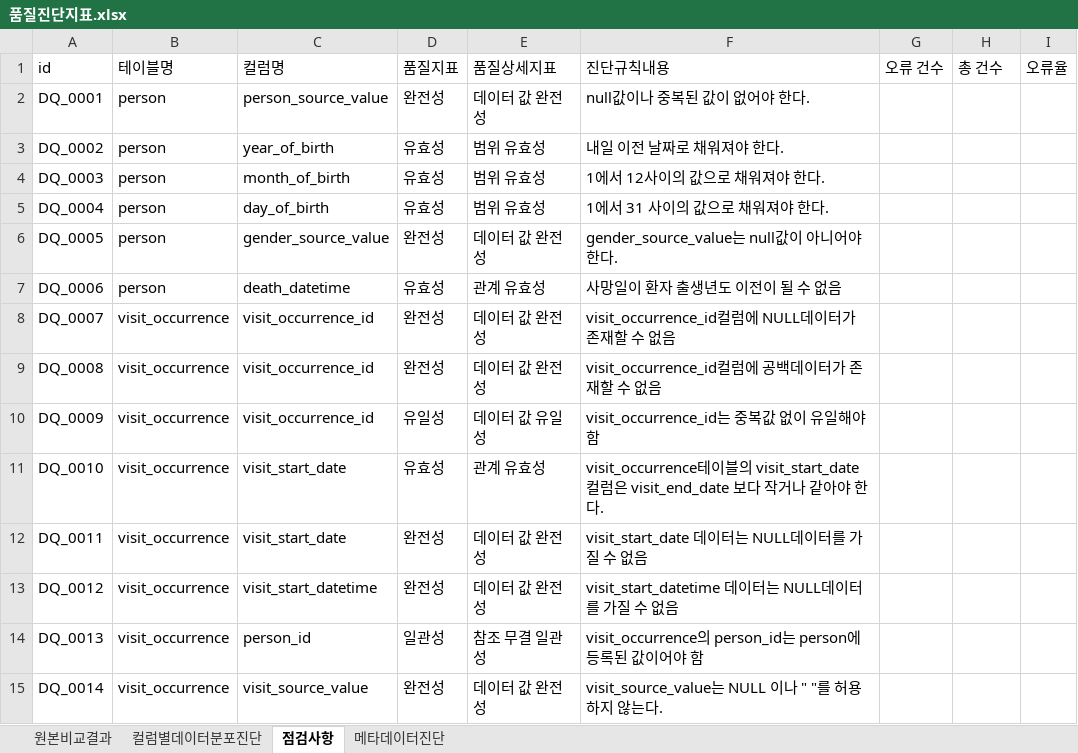
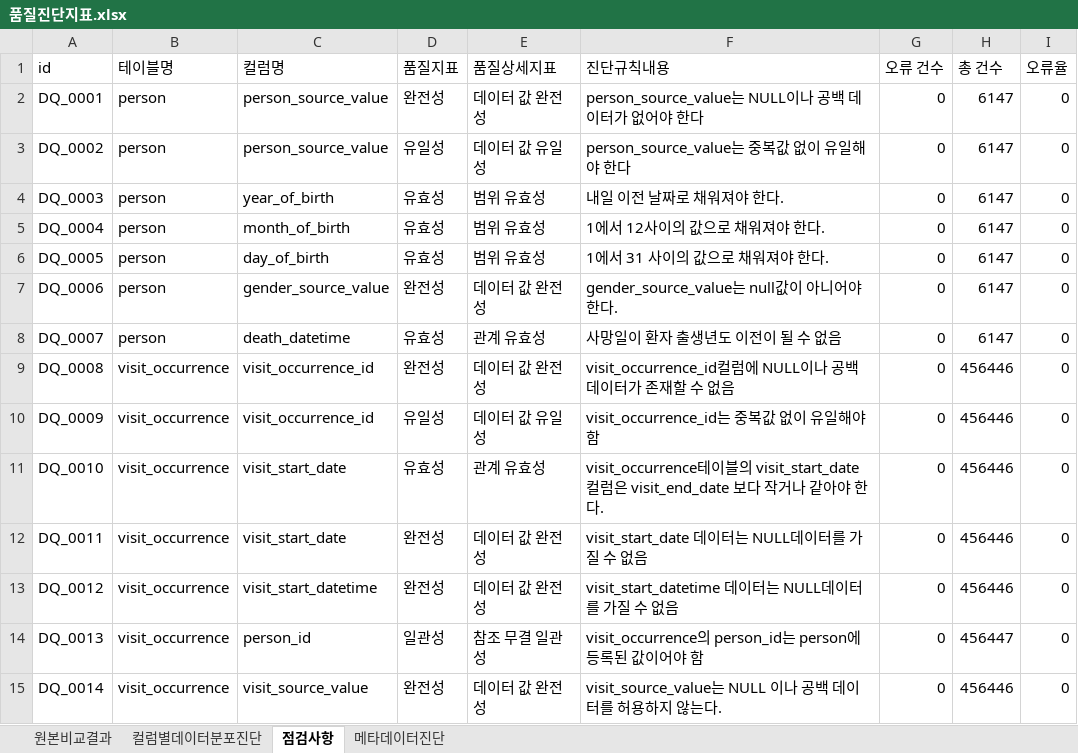
Before and after one commit to simsang1l/Infectious_CDM, an Excel workbook: JBUH/QC/품질진단지표.xlsx, sheet 점검사항, drawn as a sheet; only a part is shown; values as stored, in another font and other column widths than the file's, no borders; the diff covers the shown part only; the diff names each change by its address in the sheet, - before the commit and + after, or states it on an @@ line.

```diff
--- a/JBUH/QC/품질진단지표.xlsx (sheet 점검사항)
+++ b/JBUH/QC/품질진단지표.xlsx (sheet 점검사항)
-F2 (진단규칙내용): null값이나 중복된 값이 없어야 한다.
+F2 (진단규칙내용): person_source_value는 NULL이나 공백 데이터가 없어야 한다
-G2:G15 (오류 건수): (empty)
+G2:G15 (오류 건수): 0
-H2:H8 (총 건수): (empty)
+H2:H8 (총 건수): 6147
-I2:I15 (오류율): (empty)
+I2:I15 (오류율): 0
-C3 (컬럼명): year_of_birth
+C3 (컬럼명): person_source_value
-D3 (품질지표): 유효성
+D3 (품질지표): 유일성
-E3 (품질상세지표): 범위 유효성
+E3 (품질상세지표): 데이터 값 유일성
-F3 (진단규칙내용): 내일 이전 날짜로 채워져야 한다.
+F3 (진단규칙내용): person_source_value는 중복값 없이 유일해야 한다
-C4 (컬럼명): month_of_birth
+C4 (컬럼명): year_of_birth
-F4 (진단규칙내용): 1에서 12사이의 값으로 채워져야 한다.
+F4 (진단규칙내용): 내일 이전 날짜로 채워져야 한다.
-C5 (컬럼명): day_of_birth
+C5 (컬럼명): month_of_birth
-F5 (진단규칙내용): 1에서 31 사이의 값으로 채워져야 한다.
+F5 (진단규칙내용): 1에서 12사이의 값으로 채워져야 한다.
-C6 (컬럼명): gender_source_value
+C6 (컬럼명): day_of_birth
-D6 (품질지표): 완전성
+D6 (품질지표): 유효성
-E6 (품질상세지표): 데이터 값 완전성
+E6 (품질상세지표): 범위 유효성
-F6 (진단규칙내용): gender_source_value는 null값이 아니어야한다.
+F6 (진단규칙내용): 1에서 31 사이의 값으로 채워져야 한다.
-C7 (컬럼명): death_datetime
+C7 (컬럼명): gender_source_value
-D7 (품질지표): 유효성
+D7 (품질지표): 완전성
-E7 (품질상세지표): 관계 유효성
+E7 (품질상세지표): 데이터 값 완전성
-F7 (진단규칙내용): 사망일이 환자 출생년도 이전이 될 수 없음
+F7 (진단규칙내용): gender_source_value는 null값이 아니어야한다.
-B8 (테이블명): visit_occurrence
+B8 (테이블명): person
-C8 (컬럼명): visit_occurrence_id
+C8 (컬럼명): death_datetime
-D8 (품질지표): 완전성
+D8 (품질지표): 유효성
-E8 (품질상세지표): 데이터 값 완전성
+E8 (품질상세지표): 관계 유효성
-F8 (진단규칙내용): visit_occurrence_id컬럼에 NULL데이터가 존재할 수 없음
+F8 (진단규칙내용): 사망일이 환자 출생년도 이전이 될 수 없음
-F9 (진단규칙내용): visit_occurrence_id컬럼에 공백데이터가 존재할 수 없음
+F9 (진단규칙내용): visit_occurrence_id컬럼에 NULL이나 공백 데이터가 존재할 수 없음
-H9:H13 (총 건수): (empty)
+H9:H13 (총 건수): 456446
-H14 (총 건수): (empty)
+H14 (총 건수): 456447
-F15 (진단규칙내용): visit_source_value는 NULL 이나 " "를 허용하지 않는다.
+F15 (진단규칙내용): visit_source_value는 NULL 이나 공백 데이터를 허용하지 않는다.
-H15 (총 건수): (empty)
+H15 (총 건수): 456446
```
Also changed, not shown: 3 removed rows and 198 edited cells elsewhere in this sheet, 3 other files.
